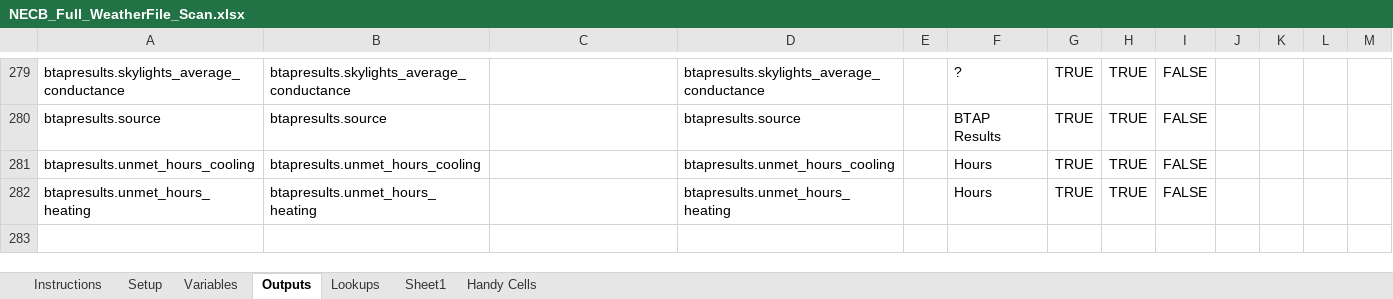
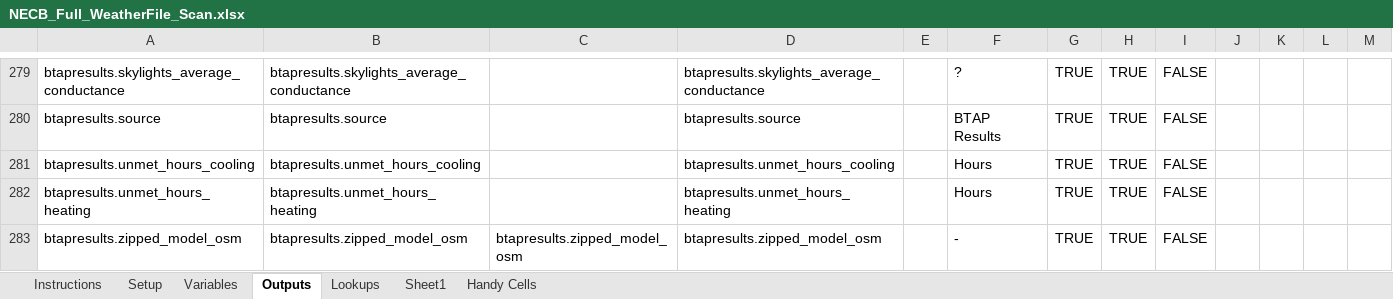
Before and after one commit to phylroy/OpenStudio-PTool, an Excel workbook: projects/NECB_Full_WeatherFile_Scan.xlsx, sheet Outputs, drawn as a sheet; only a part is shown, gaps mark what is left out; values as stored, in another font and other column widths than the file's, no borders; the diff names each change by its address in the sheet, - before the commit and + after, or states it on an @@ line.

Commit message:
Set default to weather scan to a single weather file...Added potential to store base64 data into CSV...commented it out becuase I think it may be a bad idea.

```diff
--- a/projects/NECB_Full_WeatherFile_Scan.xlsx (sheet Outputs)
+++ b/projects/NECB_Full_WeatherFile_Scan.xlsx (sheet Outputs)
+row 283: btapresults.zipped_model_osm | btapresults.zipped_model_osm | btapresults.zipped_model_osm | btapresults.zipped_model_osm |  | - | TRUE | TRUE | FALSE
```
Also changed, not shown: sheet Variables, 1 other file.
